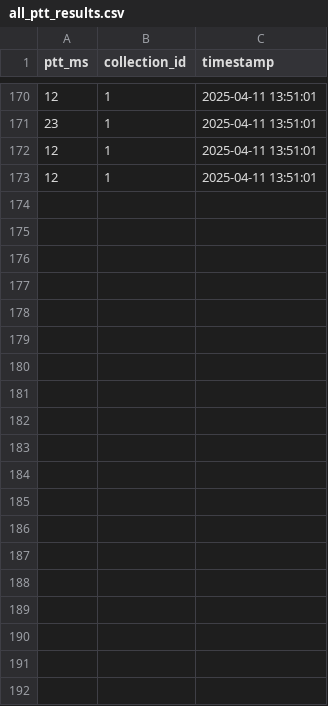
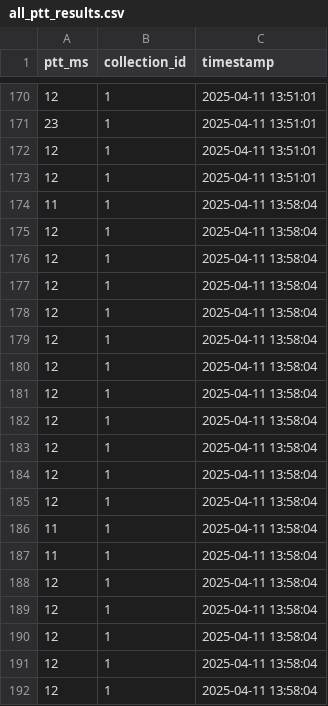
Before and after one commit to jgujarathi/arteri-sensors, a CSV file: ptt_plots/all_ptt_results.csv, drawn as a sheet; only a part is shown, gaps mark what is left out; the diff names each change by its address in the sheet, - before the commit and + after, or states it on an @@ line.

Commit message:
The real useful data

```diff
--- a/ptt_plots/all_ptt_results.csv
+++ b/ptt_plots/all_ptt_results.csv
+row 174: 11 | 1 | 2025-04-11 13:58:04
+row 175: 12 | 1 | 2025-04-11 13:58:04
+row 176: 12 | 1 | 2025-04-11 13:58:04
+row 177: 12 | 1 | 2025-04-11 13:58:04
+row 178: 12 | 1 | 2025-04-11 13:58:04
+row 179: 12 | 1 | 2025-04-11 13:58:04
+row 180: 12 | 1 | 2025-04-11 13:58:04
+row 181: 12 | 1 | 2025-04-11 13:58:04
+row 182: 12 | 1 | 2025-04-11 13:58:04
+row 183: 12 | 1 | 2025-04-11 13:58:04
+row 184: 12 | 1 | 2025-04-11 13:58:04
+row 185: 12 | 1 | 2025-04-11 13:58:04
+row 186: 11 | 1 | 2025-04-11 13:58:04
+row 187: 11 | 1 | 2025-04-11 13:58:04
+row 188: 12 | 1 | 2025-04-11 13:58:04
+row 189: 12 | 1 | 2025-04-11 13:58:04
+row 190: 12 | 1 | 2025-04-11 13:58:04
+row 191: 12 | 1 | 2025-04-11 13:58:04
+row 192: 12 | 1 | 2025-04-11 13:58:04
```
Also changed, not shown: 4 other files.
